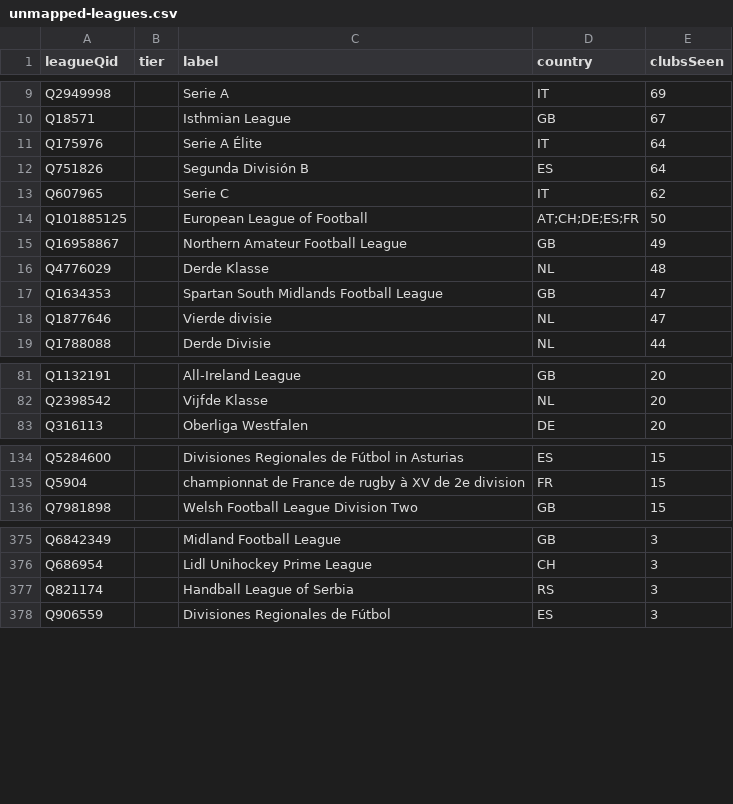
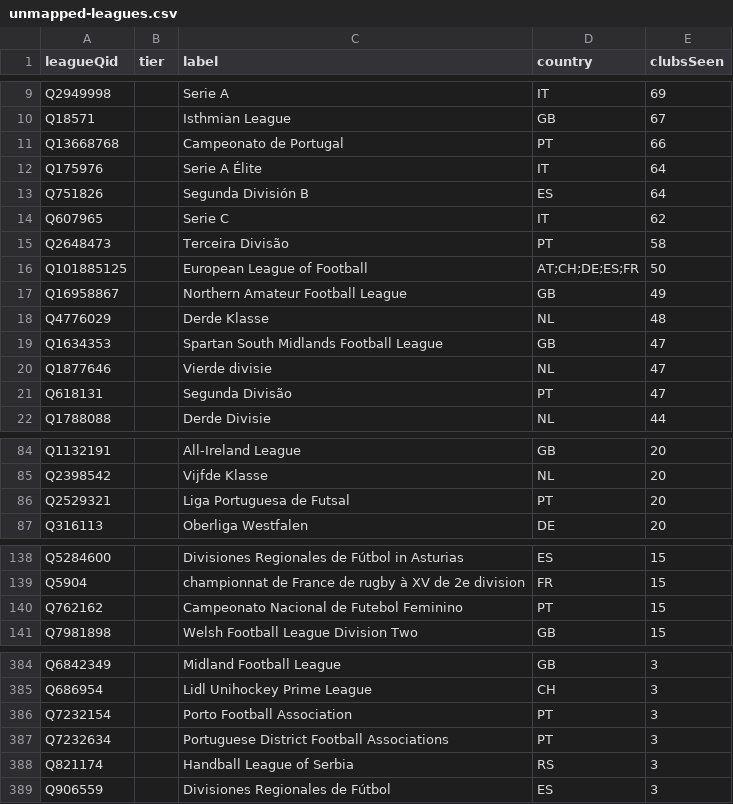
Before and after one commit to AlexGrozavul/Football, a CSV file: data/clubs/unmapped-leagues.csv, drawn as a sheet; only a part is shown, gaps mark what is left out; the diff covers the shown part only.

```diff
--- a/data/clubs/unmapped-leagues.csv
+++ b/data/clubs/unmapped-leagues.csv
@@ -10,2 +10,3 @@ Q2949998,,Serie A,IT,69
 Q18571,,Isthmian League,GB,67
+Q13668768,,Campeonato de Portugal,PT,66
 Q175976,,Serie A Élite,IT,64
@@ -13,2 +14,3 @@ Q751826,,Segunda División B,ES,64
 Q607965,,Serie C,IT,62
+Q2648473,,Terceira Divisão,PT,58
 Q101885125,,European League of Football,AT;CH;DE;ES;FR,50
@@ -18,2 +20,3 @@ Q1634353,,Spartan South Midlands Football League,GB,47
 Q1877646,,Vierde divisie,NL,47
+Q618131,,Segunda Divisão,PT,47
 Q1788088,,Derde Divisie,NL,44
@@ -82,2 +85,3 @@ Q1132191,,All-Ireland League,GB,20
 Q2398542,,Vijfde Klasse,NL,20
+Q2529321,,Liga Portuguesa de Futsal,PT,20
 Q316113,,Oberliga Westfalen,DE,20
@@ -135,2 +139,3 @@ Q5284600,,Divisiones Regionales de Fútbol in Asturias,ES,15
 Q5904,,championnat de France de rugby à XV de 2e division,FR,15
+Q762162,,Campeonato Nacional de Futebol Feminino,PT,15
 Q7981898,,Welsh Football League Division Two,GB,15
@@ -376,2 +385,4 @@ Q6842349,,Midland Football League,GB,3
 Q686954,,Lidl Unihockey Prime League,CH,3
+Q7232154,,Porto Football Association,PT,3
+Q7232634,,Portuguese District Football Associations,PT,3
 Q821174,,Handball League of Serbia,RS,3
```
Also changed, not shown: 14 added rows elsewhere in this file, 2 other files.
